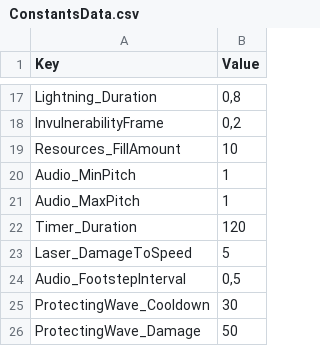
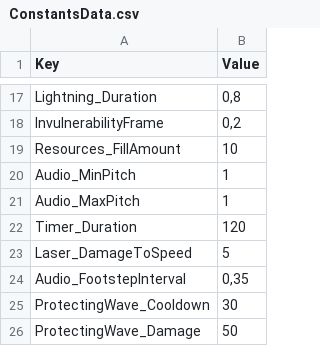
Before and after one commit to XavierClavel/SpaceSurvivorOrbital, a CSV file: Assets/Data/ConstantsData.csv, drawn as a sheet; only a part is shown, gaps mark what is left out.

```diff
--- a/Assets/Data/ConstantsData.csv
+++ b/Assets/Data/ConstantsData.csv
@@ -23,3 +23,3 @@ Timer_Duration;120
 Laser_DamageToSpeed;5
-Audio_FootstepInterval;0,5
+Audio_FootstepInterval;0,35
 ProtectingWave_Cooldown;30
```
Also changed, not shown: 6 other files.
